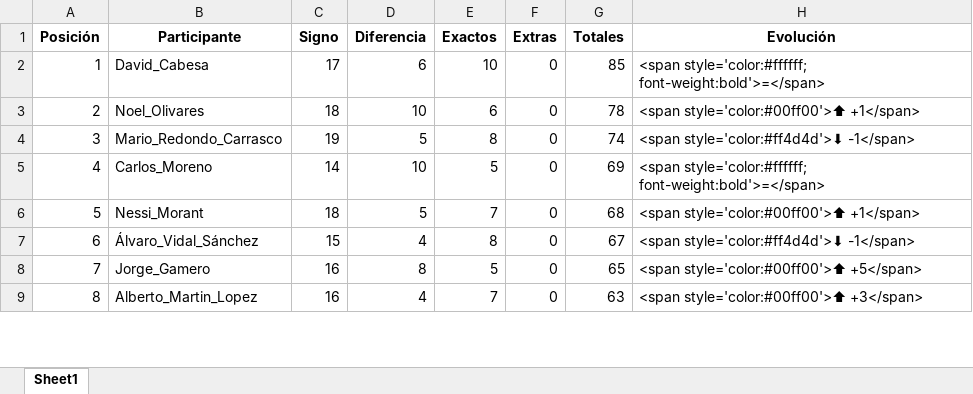
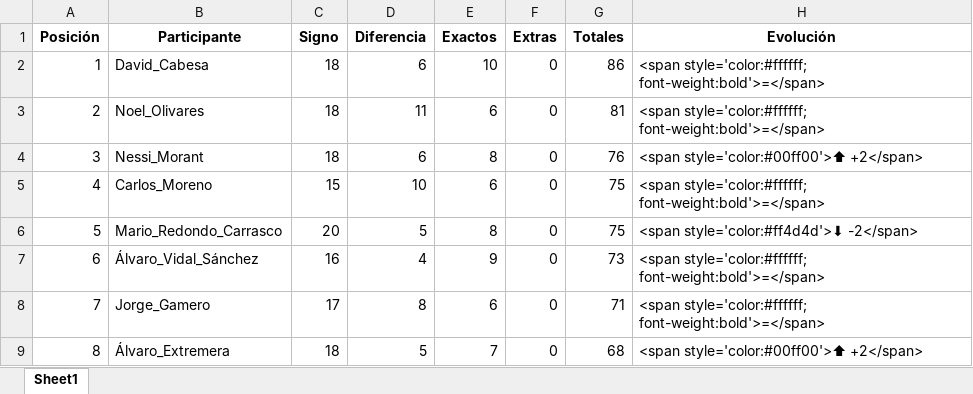
Before and after one commit to agay7/porra_mundial, an Excel workbook: clasificacion.xlsx, sheet Sheet1, drawn as a sheet; only a part is shown; values as stored, in another font and other column widths than the file's, no borders; the diff covers the shown part only; the diff names each change by its address in the sheet, - before the commit and + after, or states it on an @@ line.

```diff
--- a/clasificacion.xlsx (sheet Sheet1)
+++ b/clasificacion.xlsx (sheet Sheet1)
-C2 (Signo): 17
+C2 (Signo): 18
-G2 (Totales): 85
+G2 (Totales): 86
-D3 (Diferencia): 10
+D3 (Diferencia): 11
-G3 (Totales): 78
+G3 (Totales): 81
-H3 (Evolución): <span style='color:#00ff00'>⬆ +1</span>
+H3 (Evolución): <span style='color:#ffffff; font-weight:bold'>=</span>
-B4 (Participante): Mario_Redondo_Carrasco
+B4 (Participante): Nessi_Morant
-C4 (Signo): 19
+C4 (Signo): 18
-D4 (Diferencia): 5
+D4 (Diferencia): 6
-G4 (Totales): 74
+G4 (Totales): 76
-H4 (Evolución): <span style='color:#ff4d4d'>⬇ -1</span>
+H4 (Evolución): <span style='color:#00ff00'>⬆ +2</span>
-C5 (Signo): 14
+C5 (Signo): 15
-E5 (Exactos): 5
+E5 (Exactos): 6
-G5 (Totales): 69
+G5 (Totales): 75
-B6 (Participante): Nessi_Morant
+B6 (Participante): Mario_Redondo_Carrasco
-C6 (Signo): 18
+C6 (Signo): 20
-E6 (Exactos): 7
+E6 (Exactos): 8
-G6 (Totales): 68
+G6 (Totales): 75
-H6 (Evolución): <span style='color:#00ff00'>⬆ +1</span>
+H6 (Evolución): <span style='color:#ff4d4d'>⬇ -2</span>
-C7 (Signo): 15
+C7 (Signo): 16
-E7 (Exactos): 8
+E7 (Exactos): 9
-G7 (Totales): 67
+G7 (Totales): 73
-H7 (Evolución): <span style='color:#ff4d4d'>⬇ -1</span>
+H7 (Evolución): <span style='color:#ffffff; font-weight:bold'>=</span>
-C8 (Signo): 16
+C8 (Signo): 17
-E8 (Exactos): 5
+E8 (Exactos): 6
-G8 (Totales): 65
+G8 (Totales): 71
-H8 (Evolución): <span style='color:#00ff00'>⬆ +5</span>
+H8 (Evolución): <span style='color:#ffffff; font-weight:bold'>=</span>
-B9 (Participante): Alberto_Martin_Lopez
+B9 (Participante): Álvaro_Extremera
-C9 (Signo): 16
+C9 (Signo): 18
-D9 (Diferencia): 4
+D9 (Diferencia): 5
-G9 (Totales): 63
+G9 (Totales): 68
-H9 (Evolución): <span style='color:#00ff00'>⬆ +3</span>
+H9 (Evolución): <span style='color:#00ff00'>⬆ +2</span>
```
Also changed, not shown: 91 edited cells elsewhere in this sheet, data/maestro.xlsx, 2 other files.
